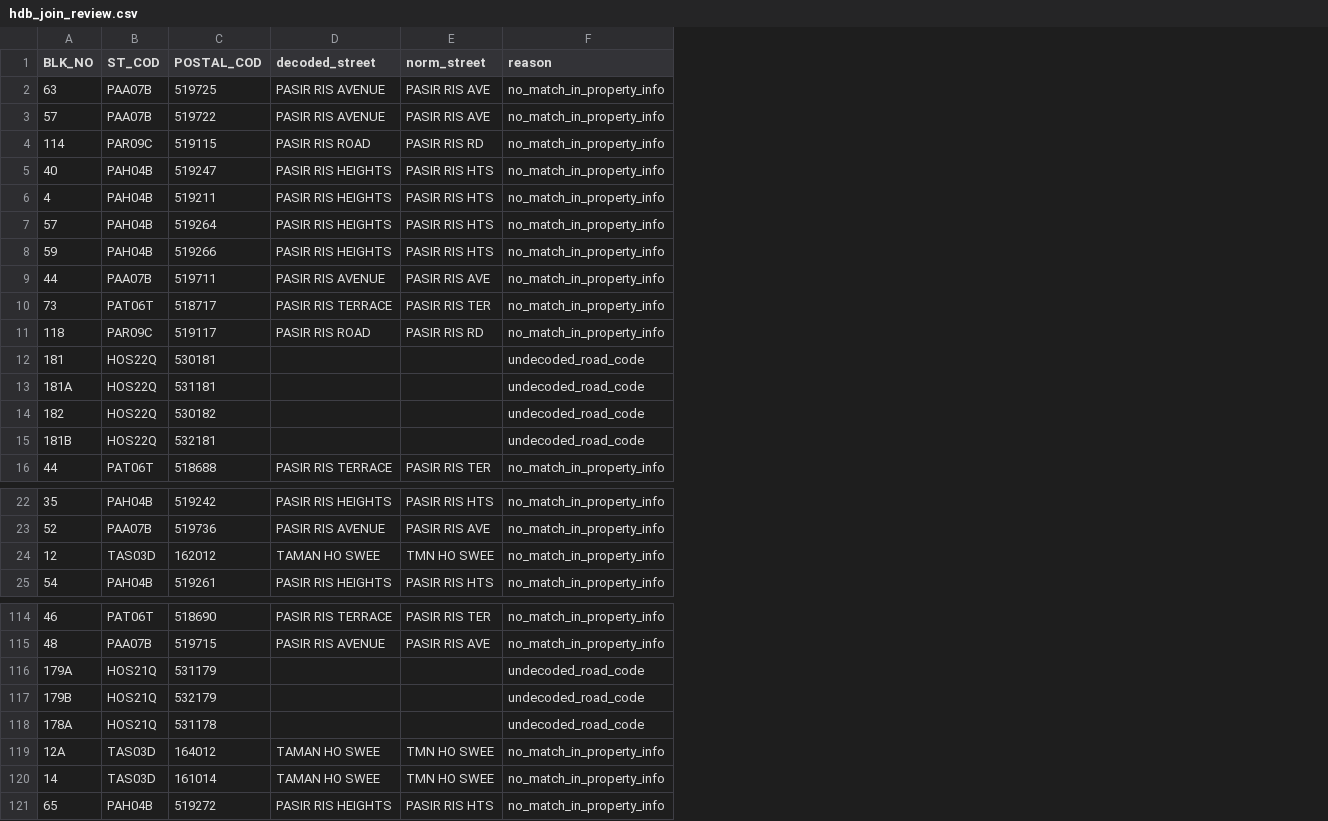
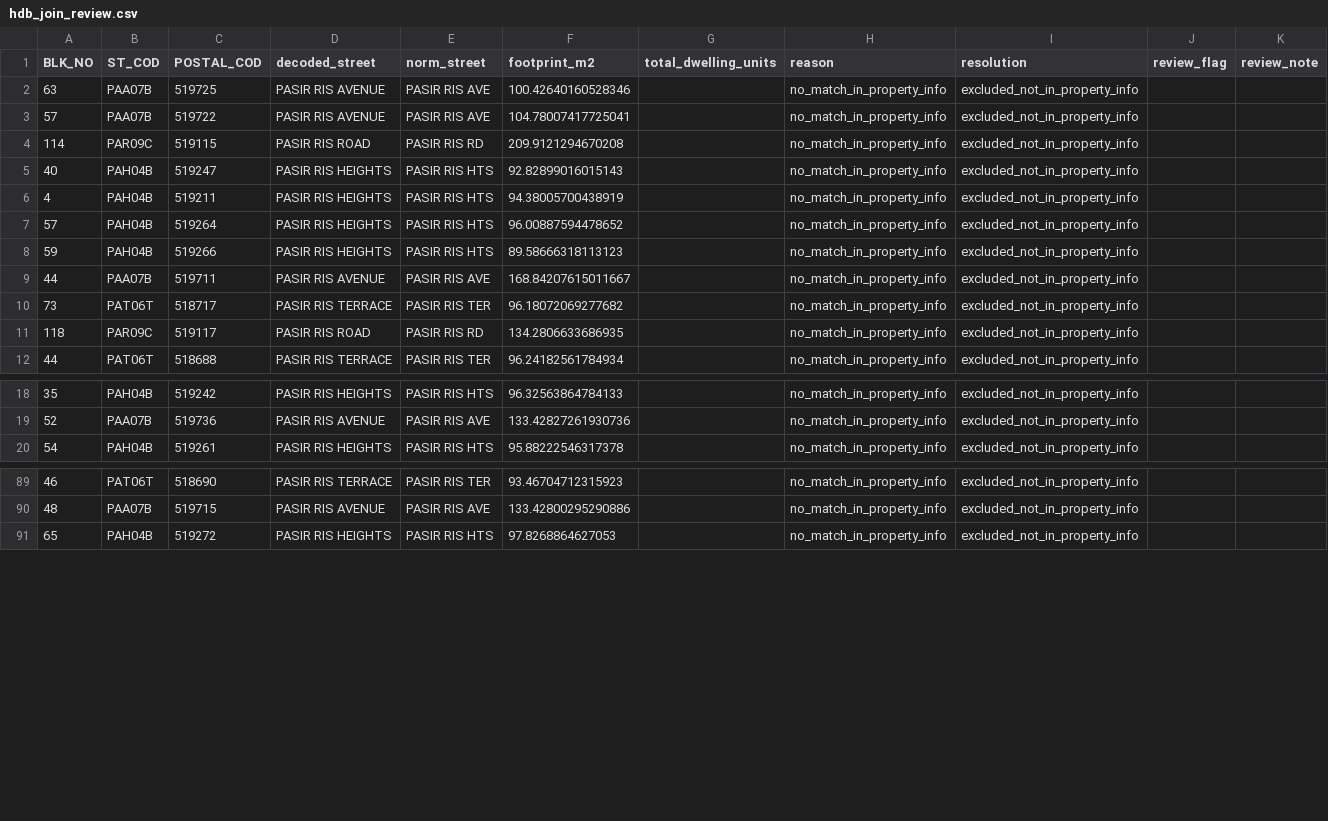
Before and after one commit to squgily/BT4015group2, a CSV file: output/hdb_join_review.csv, drawn as a sheet; only a part is shown, gaps mark what is left out; removed rows and columns are numbered as before the commit, all else as after; the diff covers the shown part only; the diff names each change by its address in the sheet, - before the commit and + after, or states it on an @@ line.

```diff
--- a/output/hdb_join_review.csv
+++ b/output/hdb_join_review.csv
+column F (footprint_m2), rows 2-12: 100.42640160528346 | 104.78007417725041 | 209.9121294670208 | 92.82899016015143 | 94.38005700438919 | 96.00887594478652 | 89.58666318113123 | 168.84207615011667 | 96.18072069277682 | 134.2806633686935 | 96.24182561784934; rows 18-20: 96.32563864784133 | 133.42827261930736 | 95.88222546317378; rows 89-91: 93.46704712315923 | 133.42800295290886 | 97.8268864627053
+column G (total_dwelling_units), empty
+column I (resolution), rows 2-12: all excluded_not_in_property_info; rows 18-20: all excluded_not_in_property_info; rows 89-91: all excluded_not_in_property_info
+column J (review_flag), empty
+column K (review_note), empty
-row 12: 181 | HOS22Q | 530181 |  |  | undecoded_road_code
-row 13: 181A | HOS22Q | 531181 |  |  | undecoded_road_code
-row 14: 182 | HOS22Q | 530182 |  |  | undecoded_road_code
-row 15: 181B | HOS22Q | 532181 |  |  | undecoded_road_code
-row 24: 12 | TAS03D | 162012 | TAMAN HO SWEE | TMN HO SWEE | no_match_in_property_info
-row 116: 179A | HOS21Q | 531179 |  |  | undecoded_road_code
-row 117: 179B | HOS21Q | 532179 |  |  | undecoded_road_code
-row 118: 178A | HOS21Q | 531178 |  |  | undecoded_road_code
-row 119: 12A | TAS03D | 164012 | TAMAN HO SWEE | TMN HO SWEE | no_match_in_property_info
-row 120: 14 | TAS03D | 161014 | TAMAN HO SWEE | TMN HO SWEE | no_match_in_property_info
```
Also changed, not shown: 26 removed rows elsewhere in this file, 7 other files.
